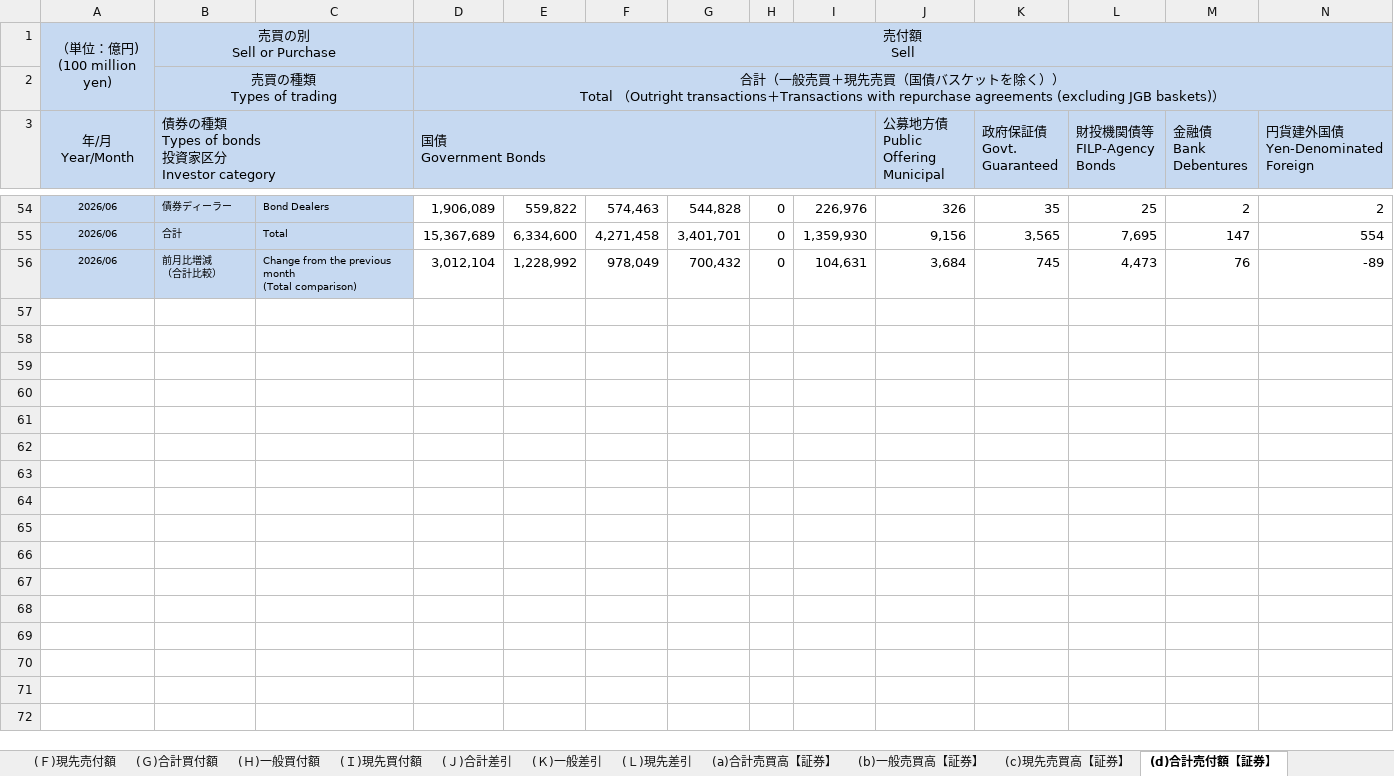
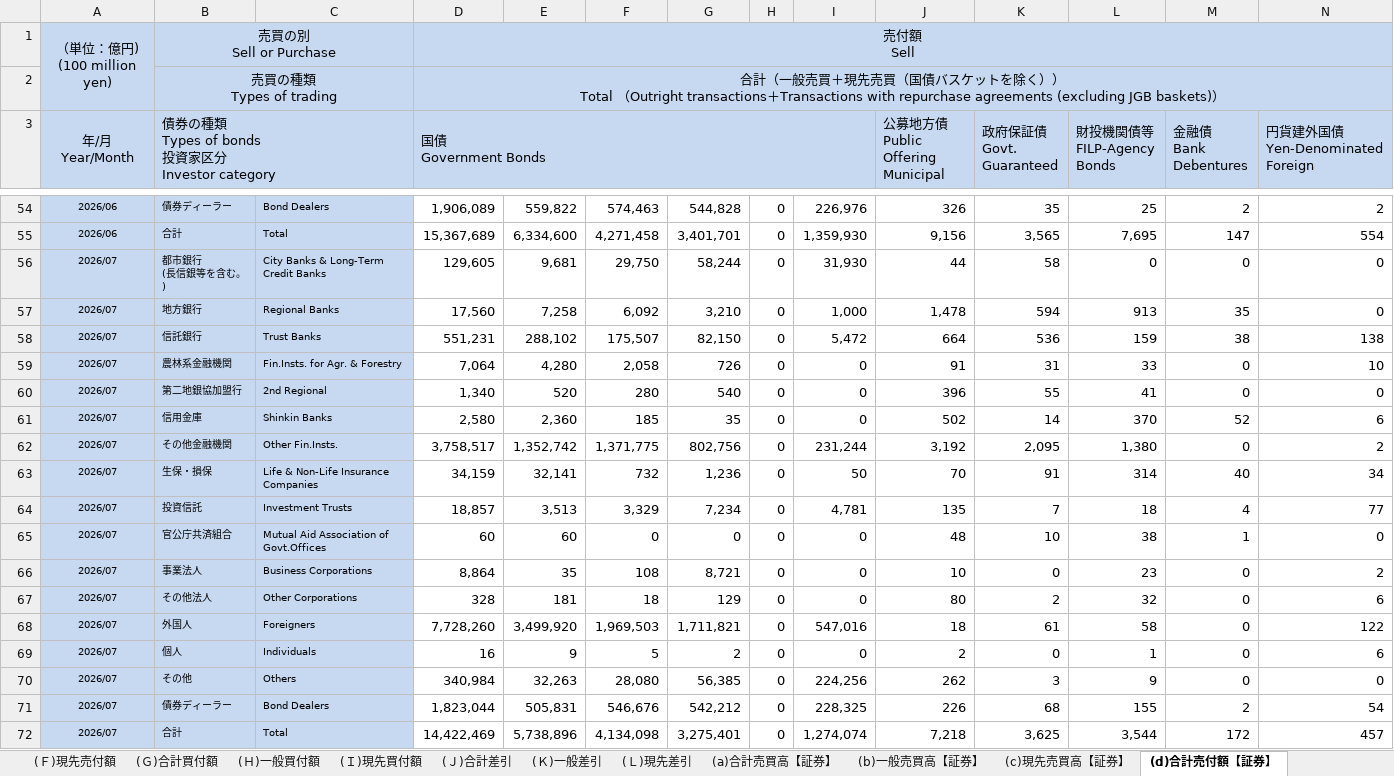
Before and after one commit to lavenderhsieh-netizen/boj-hawk-dove-assessment, an Excel workbook: source/koushasai.xlsx, sheet (d)合計売付額【証券】, drawn as a sheet; only a part is shown, gaps mark what is left out; values as stored, in another font and other column widths than the file's, no borders; removed rows and columns are numbered as before the commit, all else as after; rows hold the shown columns only; ↵ is a line break in a cell; the diff covers the shown part only; the diff names each change by its address in the sheet, - before the commit and + after, or states it on an @@ line.

Commit message:
Refresh JSDA super-long JGB investor flows: July 2026 data

```diff
--- a/source/koushasai.xlsx (sheet (d)合計売付額【証券】)
+++ b/source/koushasai.xlsx (sheet (d)合計売付額【証券】)
-row 56: 2026/06 | 前月比増減 ↵ （合計比較） | Change from the previous month ↵ (Total comparison) | 3,012,104 | 1,228,992 | 978,049 | 700,432 | 0 | 104,631 | 3,684 | 745 | 4,473 | 76 | -89
+row 56: 2026/07 | 都市銀行 ↵ (長信銀等を含む。) | City Banks & Long-Term Credit Banks | 129,605 | 9,681 | 29,750 | 58,244 | 0 | 31,930 | 44 | 58 | 0 | 0 | 0
+row 57: 2026/07 | 地方銀行 | Regional Banks | 17,560 | 7,258 | 6,092 | 3,210 | 0 | 1,000 | 1,478 | 594 | 913 | 35 | 0
+row 58: 2026/07 | 信託銀行 | Trust Banks | 551,231 | 288,102 | 175,507 | 82,150 | 0 | 5,472 | 664 | 536 | 159 | 38 | 138
+row 59: 2026/07 | 農林系金融機関 | Fin.Insts. for Agr. & Forestry | 7,064 | 4,280 | 2,058 | 726 | 0 | 0 | 91 | 31 | 33 | 0 | 10
+row 60: 2026/07 | 第二地銀協加盟行 | 2nd Regional | 1,340 | 520 | 280 | 540 | 0 | 0 | 396 | 55 | 41 | 0 | 0
+row 61: 2026/07 | 信用金庫 | Shinkin Banks | 2,580 | 2,360 | 185 | 35 | 0 | 0 | 502 | 14 | 370 | 52 | 6
+row 62: 2026/07 | その他金融機関 | Other Fin.Insts. | 3,758,517 | 1,352,742 | 1,371,775 | 802,756 | 0 | 231,244 | 3,192 | 2,095 | 1,380 | 0 | 2
+row 63: 2026/07 | 生保・損保 | Life & Non-Life Insurance Companies | 34,159 | 32,141 | 732 | 1,236 | 0 | 50 | 70 | 91 | 314 | 40 | 34
+row 64: 2026/07 | 投資信託 | Investment Trusts | 18,857 | 3,513 | 3,329 | 7,234 | 0 | 4,781 | 135 | 7 | 18 | 4 | 77
+row 65: 2026/07 | 官公庁共済組合 | Mutual Aid Association of Govt.Offices | 60 | 60 | 0 | 0 | 0 | 0 | 48 | 10 | 38 | 1 | 0
+row 66: 2026/07 | 事業法人 | Business Corporations | 8,864 | 35 | 108 | 8,721 | 0 | 0 | 10 | 0 | 23 | 0 | 2
+row 67: 2026/07 | その他法人 | Other Corporations | 328 | 181 | 18 | 129 | 0 | 0 | 80 | 2 | 32 | 0 | 6
+row 68: 2026/07 | 外国人 | Foreigners | 7,728,260 | 3,499,920 | 1,969,503 | 1,711,821 | 0 | 547,016 | 18 | 61 | 58 | 0 | 122
+row 69: 2026/07 | 個人 | Individuals | 16 | 9 | 5 | 2 | 0 | 0 | 2 | 0 | 1 | 0 | 6
+row 70: 2026/07 | その他 | Others | 340,984 | 32,263 | 28,080 | 56,385 | 0 | 224,256 | 262 | 3 | 9 | 0 | 0
+row 71: 2026/07 | 債券ディーラー | Bond Dealers | 1,823,044 | 505,831 | 546,676 | 542,212 | 0 | 228,325 | 226 | 68 | 155 | 2 | 54
+row 72: 2026/07 | 合計 | Total | 14,422,469 | 5,738,896 | 4,134,098 | 3,275,401 | 0 | 1,274,074 | 7,218 | 3,625 | 3,544 | 172 | 457
```
Also changed, not shown: 1 added row elsewhere in this sheet, sheet (g)合計買付額【証券】, sheet (j)合計差引【証券】, sheet (Ｄ)合計売付額, sheet (Ｊ)合計差引, sheet (a)合計売買高【証券】, sheet (Ｇ)合計買付額, 17 more sheets, 3 other files.
